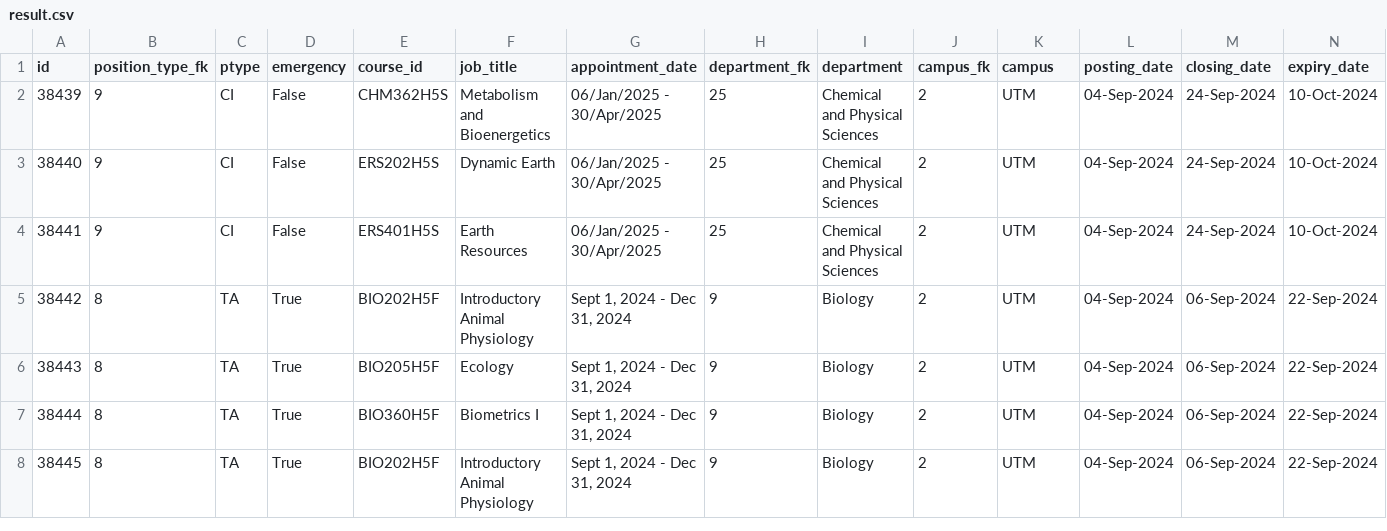
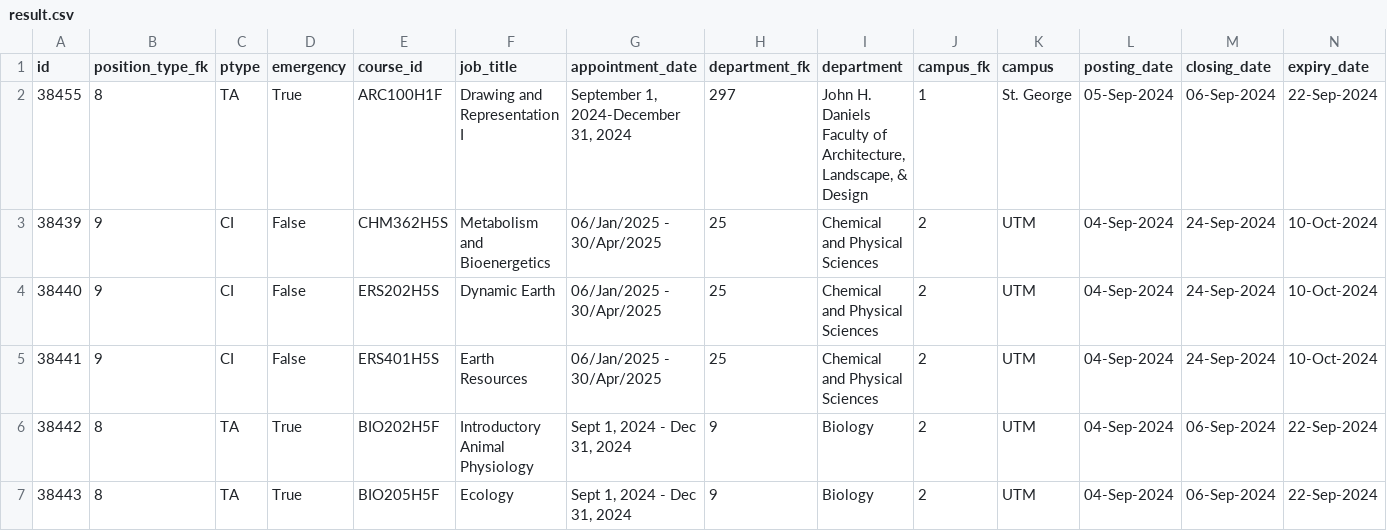
Before and after one commit to Nathan903/unit1.hrandequity.utoronto.ca, a CSV file: result.csv, drawn as a sheet; only a part is shown; the shorter side is filled out with more unchanged rows; rows hold the shown columns only; the diff names each change by its address in the sheet, - before the commit and + after, or states it on an @@ line.

```diff
--- a/result.csv
+++ b/result.csv
+row 2: 38455 | 8 | TA | True | ARC100H1F | Drawing and Representation I | September 1, 2024-December 31, 2024 | 297 | John H. Daniels Faculty of Architecture, Landscape, & Design | 1 | St. George | 05-Sep-2024 | 06-Sep-2024 | 22-Sep-2024
```
Also changed, not shown: 1 other file.
